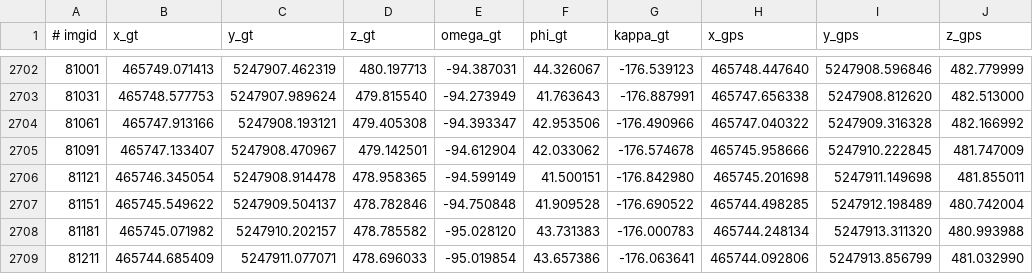
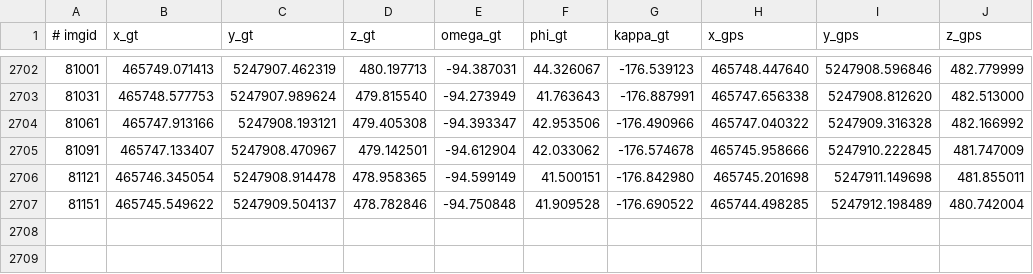
Before and after one commit to quachconghoang/SemanticFusion, a CSV file: Datasets/ZurichMAV/GroundTruthAGL.csv, drawn as a sheet; only a part is shown, gaps mark what is left out.

Commit message:
Update ZurichMAV
Pose Converter for SFM (COLMAP)

```diff
--- a/Datasets/ZurichMAV/GroundTruthAGL.csv
+++ b/Datasets/ZurichMAV/GroundTruthAGL.csv
@@ -2707,3 +2707 @@
 81151,465745.549622,5247909.504137,478.782846,-94.750848,41.909528,-176.690522,465744.498285,5247912.198489,480.742004,
-81181,465745.071982,5247910.202157,478.785582,-95.028120,43.731383,-176.000783,465744.248134,5247913.311320,480.993988,
-81211,465744.685409,5247911.077071,478.696033,-95.019854,43.657386,-176.063641,465744.092806,5247913.856799,481.032990,
```
Also changed, not shown: 5 other files.
